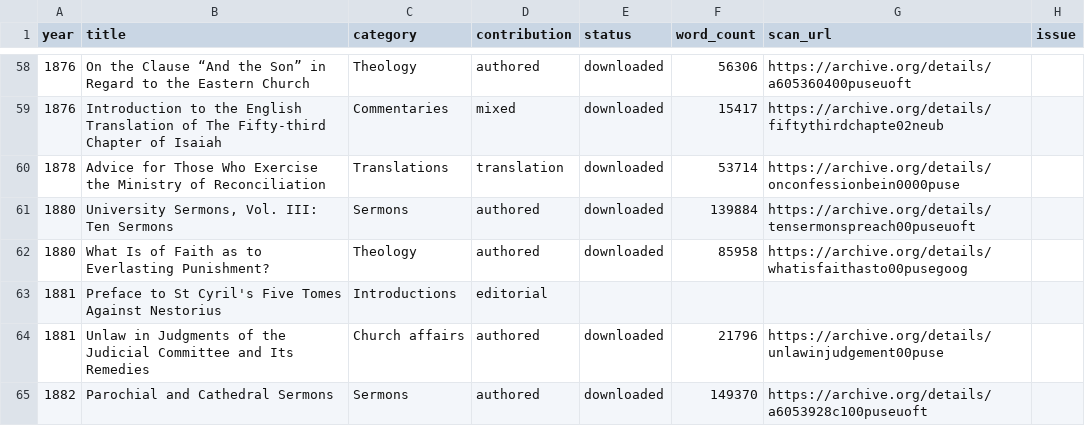
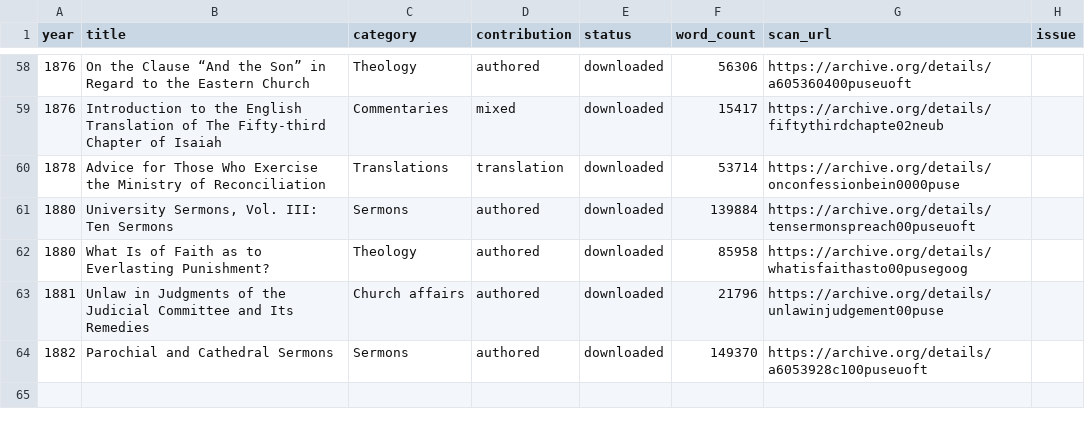
Before and after one commit to benfordeveloping/pusey-corpus, a CSV file: data/harvest_report.csv, drawn as a sheet; only a part is shown, gaps mark what is left out; the diff names each change by its address in the sheet, - before the commit and + after, or states it on an @@ line.

Commit message:
Remove excluded 1881 St Cyril Five Tomes preface from data/harvest_report.csv

```diff
--- a/data/harvest_report.csv
+++ b/data/harvest_report.csv
-row 63: 1881 | Preface to St Cyril's Five Tomes Against Nestorius | Introductions | editorial
```
